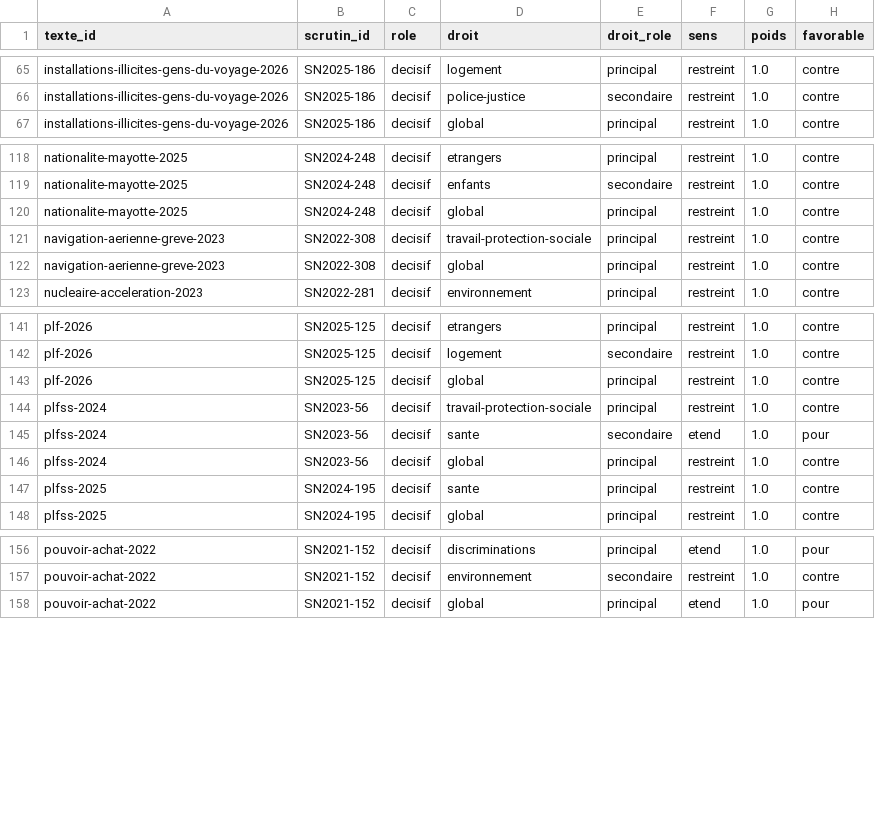
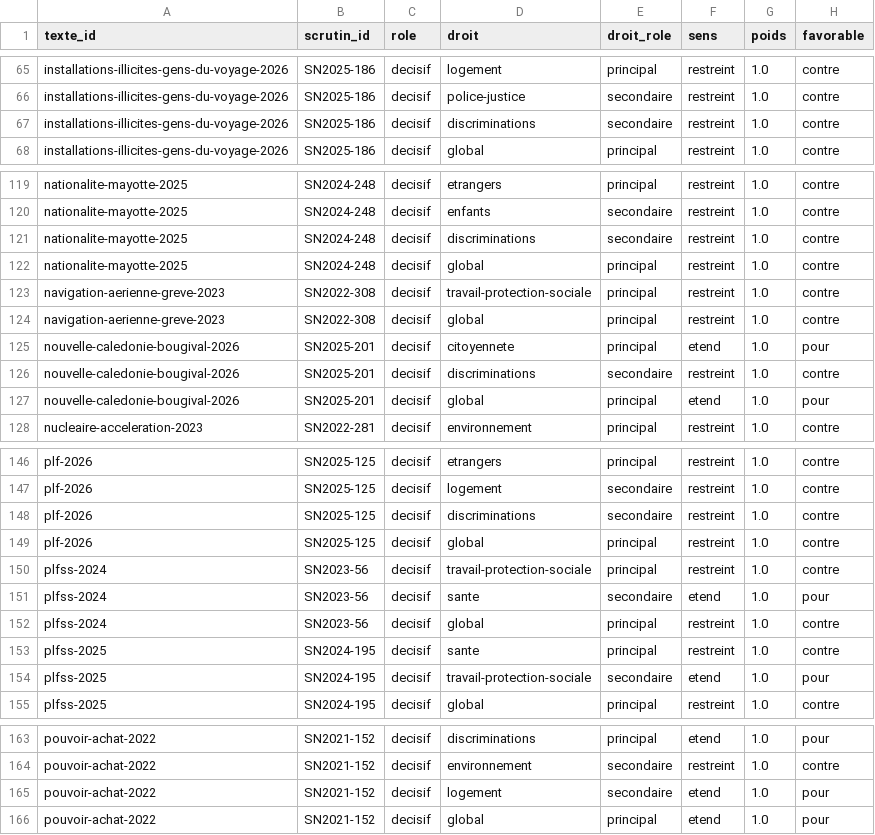
Before and after one commit to m4xim1nus/leurs-voix-nos-droits, a CSV file: data/export/senat/scores_scrutins.csv, drawn as a sheet; only a part is shown, gaps mark what is left out; the diff covers the shown part only; the diff names each change by its address in the sheet, - before the commit and + after, or states it on an @@ line.

```diff
--- a/data/export/senat/scores_scrutins.csv
+++ b/data/export/senat/scores_scrutins.csv
+row 67: installations-illicites-gens-du-voyage-2026 | SN2025-186 | decisif | discriminations | secondaire | restreint | 1.0 | contre
+row 121: nationalite-mayotte-2025 | SN2024-248 | decisif | discriminations | secondaire | restreint | 1.0 | contre
+row 125: nouvelle-caledonie-bougival-2026 | SN2025-201 | decisif | citoyennete | principal | etend | 1.0 | pour
+row 126: nouvelle-caledonie-bougival-2026 | SN2025-201 | decisif | discriminations | secondaire | restreint | 1.0 | contre
+row 127: nouvelle-caledonie-bougival-2026 | SN2025-201 | decisif | global | principal | etend | 1.0 | pour
+row 148: plf-2026 | SN2025-125 | decisif | discriminations | secondaire | restreint | 1.0 | contre
+row 154: plfss-2025 | SN2024-195 | decisif | travail-protection-sociale | secondaire | etend | 1.0 | pour
+row 165: pouvoir-achat-2022 | SN2021-152 | decisif | logement | secondaire | etend | 1.0 | pour
```
Also changed, not shown: 1 added row elsewhere in this file, data/export/en_cours_alertes.csv, data/export/scores_deputes_droits_legislatures.csv, 14 other files.
